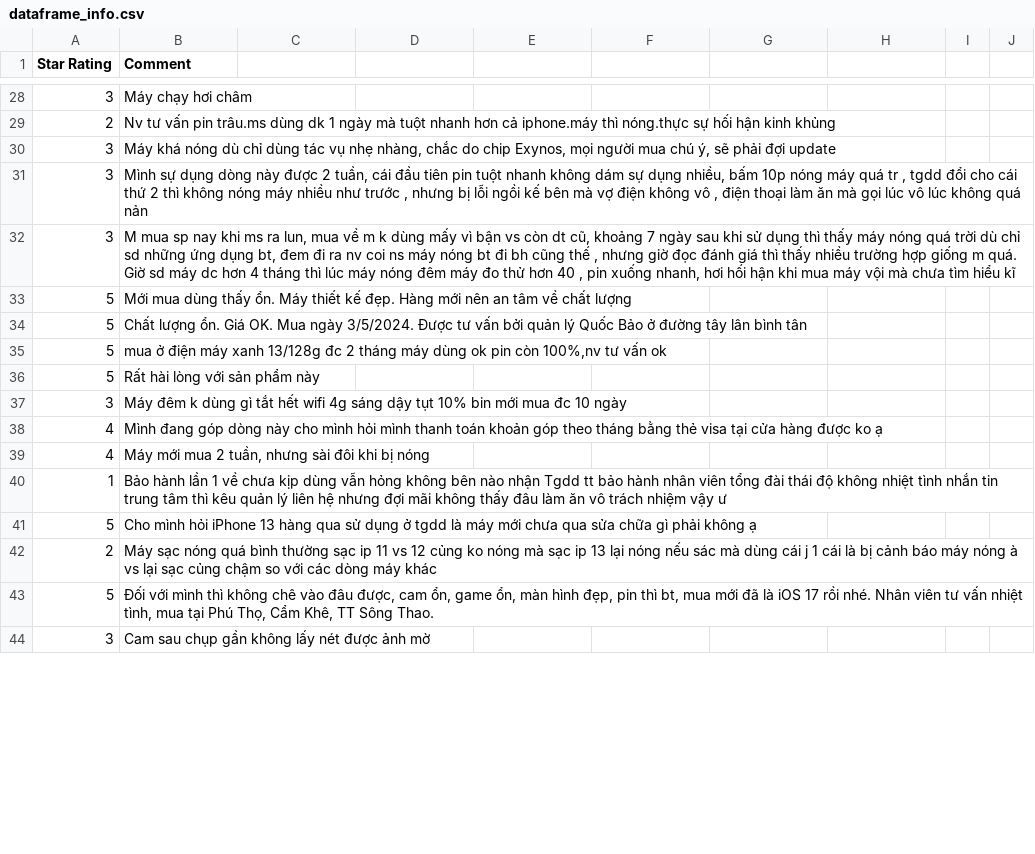
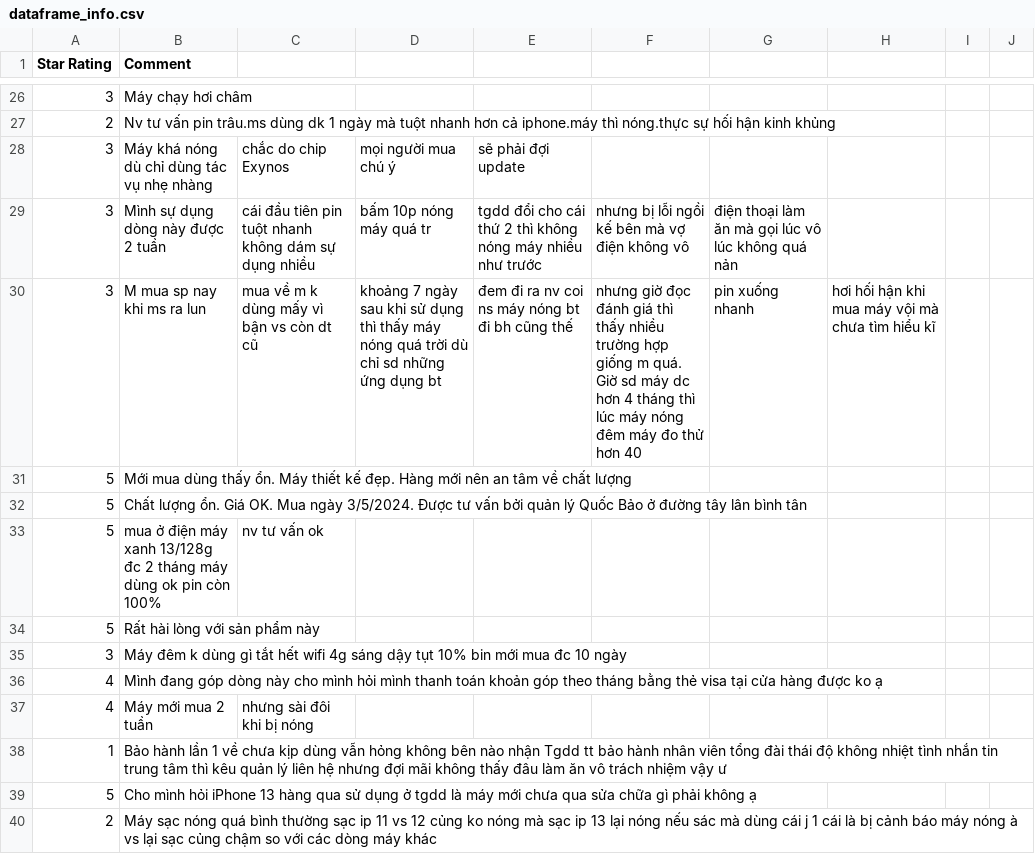
Before and after one commit to vuhamy2003/Sentimen-Analysis, a CSV file: dataframe_info.csv, drawn as a sheet; only a part is shown, gaps mark what is left out; the shorter side is filled out with more unchanged rows; the diff covers the shown part only.

```diff
--- a/dataframe_info.csv
+++ b/dataframe_info.csv
@@ -29,8 +29,8 @@ Star Rating,Comment
 2,Nv tư vấn pin trâu.ms dùng dk 1 ngày mà tuột nhanh hơn cả iphone.máy thì nóng.thực sự hối hận kinh khủng
-3,"Máy khá nóng dù chỉ dùng tác vụ nhẹ nhàng, chắc do chip Exynos, mọi người mua chú ý, sẽ phải đợi update"
-3,"Mình sự dụng dòng này được 2 tuần, cái đầu tiên pin tuột nhanh không dám sự dụng nhiều, bấm 10p nóng máy quá tr , tgdd đổi cho cái thứ 2 thì không nóng máy nhiều như trước , nhưng bị lỗi ngồi kế bên mà vợ điện không vô , điện thoại làm ăn mà gọi lúc vô lúc không quá nản"
-3,"M mua sp nay khi ms ra lun, mua về m k dùng mấy vì bận vs còn dt cũ, khoảng 7 ngày sau khi sử dụng thì thấy máy nóng quá trời dù chỉ sd những ứng dụng bt, đem đi ra nv coi ns máy nóng bt đi bh cũng thế , nhưng giờ đọc đánh giá thì thấy nhiều trường hợp giống m quá. Giờ sd máy dc hơn 4 tháng thì lúc máy nóng đêm máy đo thử hơn 40 , pin xuống nhanh, hơi hối hận khi mua máy vội mà chưa tìm hiểu kĩ"
+3,Máy khá nóng dù chỉ dùng tác vụ nhẹ nhàng, chắc do chip Exynos, mọi người mua chú ý, sẽ phải đợi update
+3,Mình sự dụng dòng này được 2 tuần, cái đầu tiên pin tuột nhanh không dám sự dụng nhiều, bấm 10p nóng máy quá tr , tgdd đổi cho cái thứ 2 thì không nóng máy nhiều như trước , nhưng bị lỗi ngồi kế bên mà vợ điện không vô , điện thoại làm ăn mà gọi lúc vô lúc không quá nản
+3,M mua sp nay khi ms ra lun, mua về m k dùng mấy vì bận vs còn dt cũ, khoảng 7 ngày sau khi sử dụng thì thấy máy nóng quá trời dù chỉ sd những ứng dụng bt, đem đi ra nv coi ns máy nóng bt đi bh cũng thế , nhưng giờ đọc đánh giá thì thấy nhiều trường hợp giống m quá. Giờ sd máy dc hơn 4 tháng thì lúc máy nóng đêm máy đo thử hơn 40 , pin xuống nhanh, hơi hối hận khi mua máy vội mà chưa tìm hiểu kĩ
 5,Mới mua dùng thấy ổn. Máy thiết kế đẹp. Hàng mới nên an tâm về chất lượng
 5,Chất lượng ổn. Giá OK. Mua ngày 3/5/2024. Được tư vấn bởi quản lý Quốc Bảo ở đường tây lân bình tân
-5,"mua ở điện máy xanh 13/128g đc 2 tháng máy dùng ok pin còn 100%,nv tư vấn ok"
+5,mua ở điện máy xanh 13/128g đc 2 tháng máy dùng ok pin còn 100%,nv tư vấn ok
 5,Rất hài lòng với sản phẩm này
@@ -38,3 +38,3 @@ Star Rating,Comment
 4,Mình đang góp dòng này cho mình hỏi mình thanh toán khoản góp theo tháng bằng thẻ visa tại cửa hàng được ko ạ
-4,"Máy mới mua 2 tuần, nhưng sài đôi khi bị nóng"
+4,Máy mới mua 2 tuần, nhưng sài đôi khi bị nóng
 1,Bảo hành lần 1 về chưa kịp dùng vẫn hỏng không bên nào nhận Tgdd tt bảo hành nhân viên tổng đài thái độ không nhiệt tình nhắn tin trung tâm thì kêu quản lý liên hệ nhưng đợi mãi không thấy đâu làm ăn vô trách nhiệm vậy ư
@@ -42,2 +42 @@ Star Rating,Comment
 2,Máy sạc nóng quá bình thường sạc ip 11 vs 12 củng ko nóng mà sạc ip 13 lại nóng nếu sác mà dùng cái j 1 cái là bị cảnh báo máy nóng à vs lại sạc củng chậm so với các dòng máy khác
-5,"Đối với mình thì không chê vào đâu được, cam ổn, game ổn, màn hình đẹp, pin thì bt, mua mới đã là iOS 17 rồi nhé. Nhân viên tư vấn nhiệt tình, mua tại Phú Thọ, Cẩm Khê, TT Sông Thao."
```
Also changed, not shown: 11 added rows, 12 removed rows and 4 edited cells elsewhere in this file, 2 other files.
